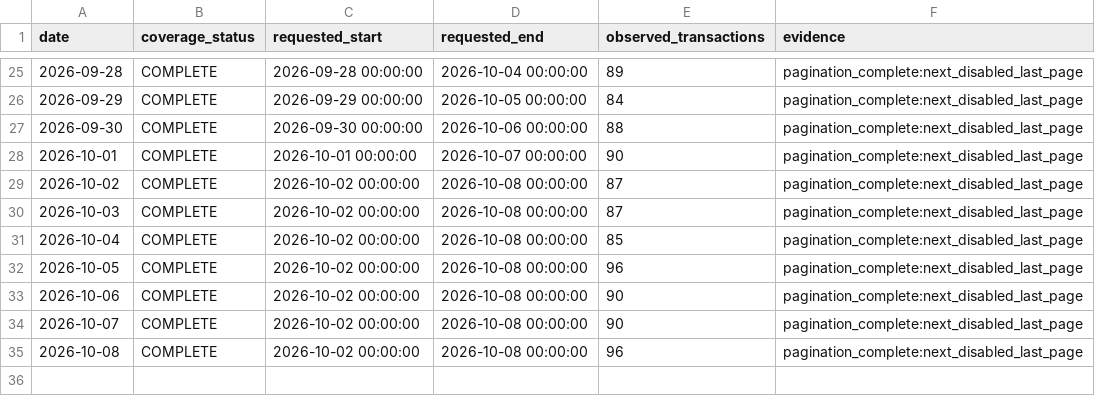
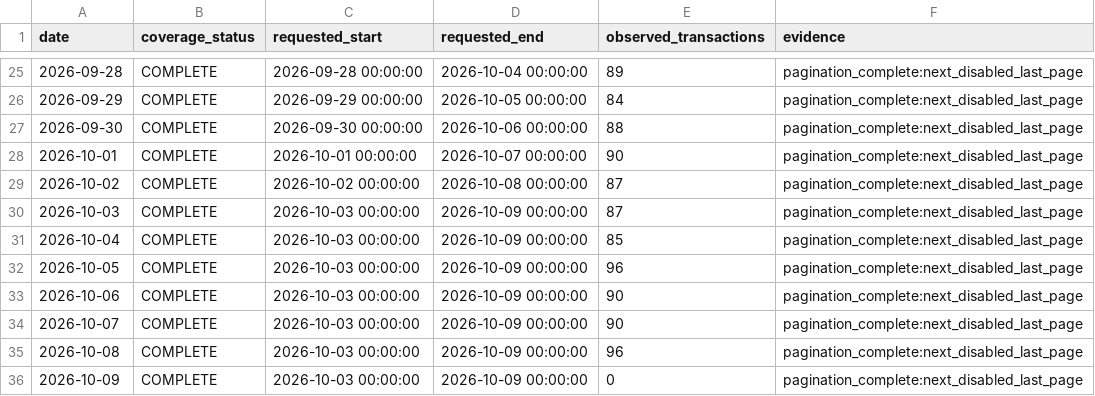
Before and after one commit to peachpin/fueldashboard, a CSV file: data/raw/ujb_coverage_manifest.csv, drawn as a sheet; only a part is shown, gaps mark what is left out.

```diff
--- a/data/raw/ujb_coverage_manifest.csv
+++ b/data/raw/ujb_coverage_manifest.csv
@@ -29,7 +29,8 @@ date,coverage_status,requested_start,requested_end,observed_transactions,evidenc
 2026-10-02,COMPLETE,2026-10-02 00:00:00,2026-10-08 00:00:00,87,pagination_complete:next_disabled_last_page
-2026-10-03,COMPLETE,2026-10-02 00:00:00,2026-10-08 00:00:00,87,pagination_complete:next_disabled_last_page
-2026-10-04,COMPLETE,2026-10-02 00:00:00,2026-10-08 00:00:00,85,pagination_complete:next_disabled_last_page
-2026-10-05,COMPLETE,2026-10-02 00:00:00,2026-10-08 00:00:00,96,pagination_complete:next_disabled_last_page
-2026-10-06,COMPLETE,2026-10-02 00:00:00,2026-10-08 00:00:00,90,pagination_complete:next_disabled_last_page
-2026-10-07,COMPLETE,2026-10-02 00:00:00,2026-10-08 00:00:00,90,pagination_complete:next_disabled_last_page
-2026-10-08,COMPLETE,2026-10-02 00:00:00,2026-10-08 00:00:00,96,pagination_complete:next_disabled_last_page
+2026-10-03,COMPLETE,2026-10-03 00:00:00,2026-10-09 00:00:00,87,pagination_complete:next_disabled_last_page
+2026-10-04,COMPLETE,2026-10-03 00:00:00,2026-10-09 00:00:00,85,pagination_complete:next_disabled_last_page
+2026-10-05,COMPLETE,2026-10-03 00:00:00,2026-10-09 00:00:00,96,pagination_complete:next_disabled_last_page
+2026-10-06,COMPLETE,2026-10-03 00:00:00,2026-10-09 00:00:00,90,pagination_complete:next_disabled_last_page
+2026-10-07,COMPLETE,2026-10-03 00:00:00,2026-10-09 00:00:00,90,pagination_complete:next_disabled_last_page
+2026-10-08,COMPLETE,2026-10-03 00:00:00,2026-10-09 00:00:00,96,pagination_complete:next_disabled_last_page
+2026-10-09,COMPLETE,2026-10-03 00:00:00,2026-10-09 00:00:00,0,pagination_complete:next_disabled_last_page
```
Also changed, not shown: data/raw/ujb_history.csv, 2 other files.
